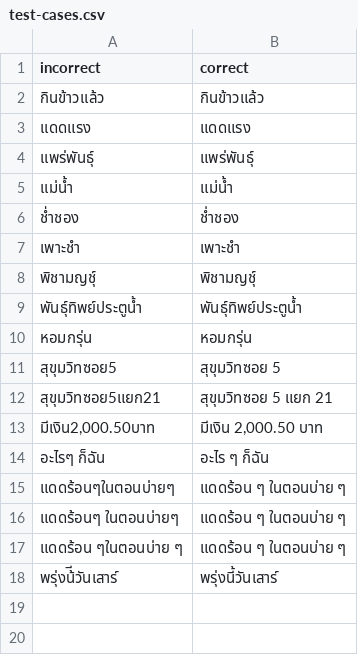
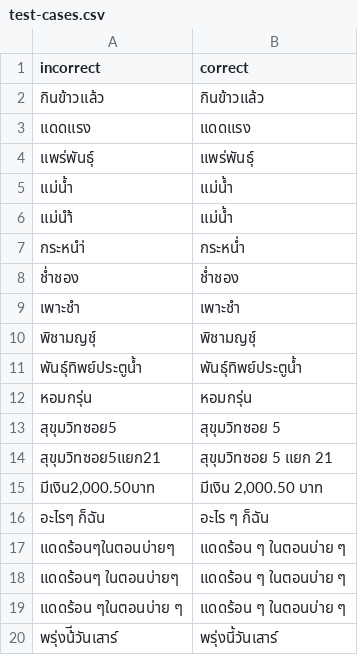
Before and after one commit to ponlawat-w/thai-spelling-fix, a CSV file: test-cases.csv, drawn as a sheet.

```diff
--- a/test-cases.csv
+++ b/test-cases.csv
@@ -5,2 +5,4 @@ incorrect,correct
 เเม่นํ้า,แม่น้ำ
+แม่นำ้,แม่น้ำ
+กระหนำ่,กระหน่ำ
 ช่ําชอง,ช่ำชอง
```
Also changed, not shown: validations.csv.
